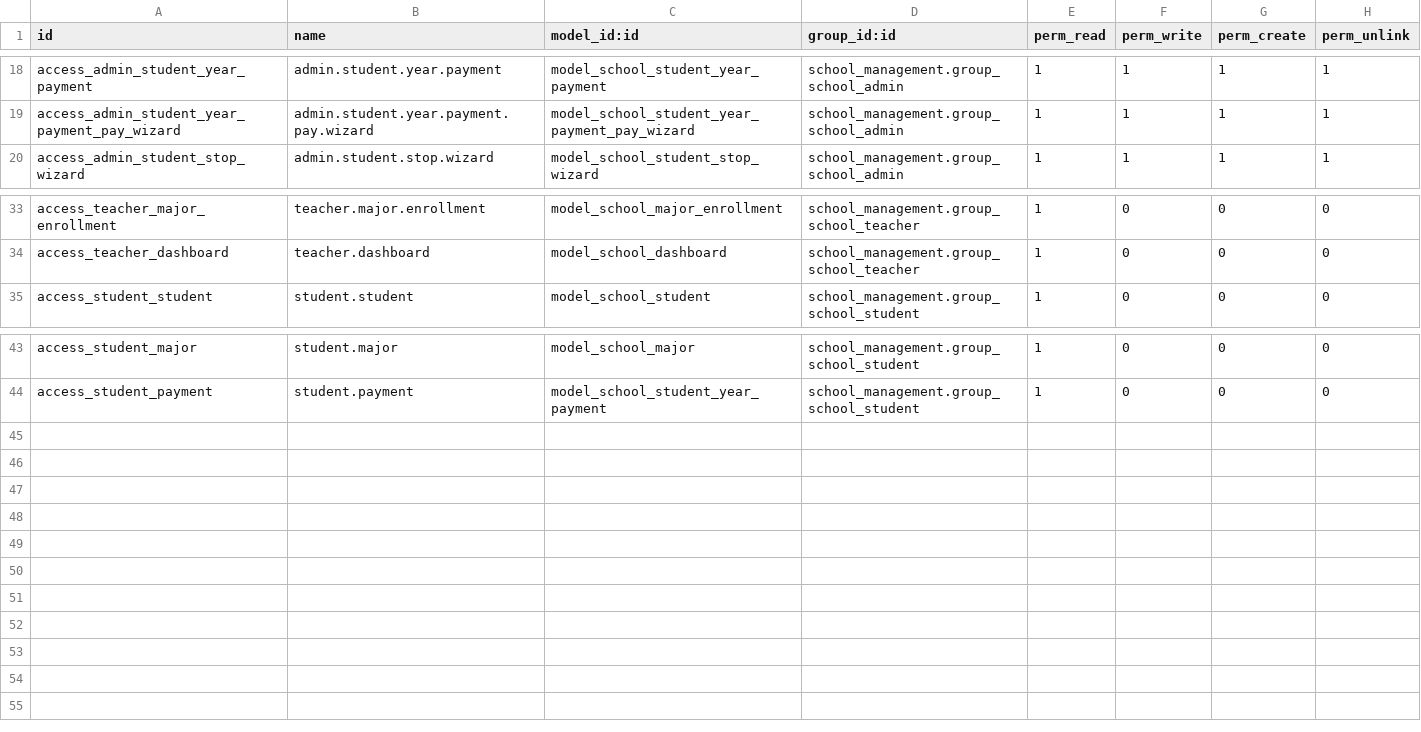
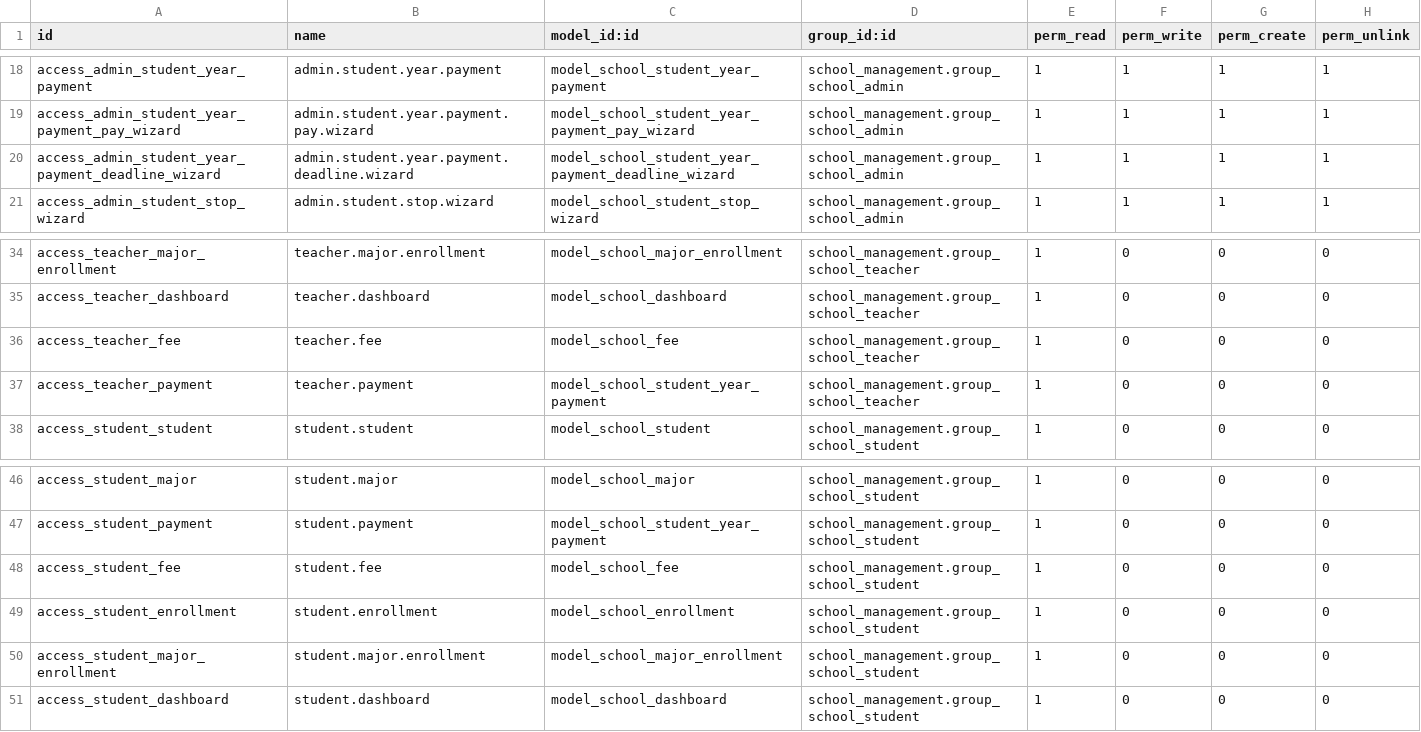
Before and after one commit to Panha-koeun-web-dev/odoo, a CSV file: custom/school_management/security/ir.model.access.csv, drawn as a sheet; only a part is shown, gaps mark what is left out; the diff names each change by its address in the sheet, - before the commit and + after, or states it on an @@ line.

```diff
--- a/custom/school_management/security/ir.model.access.csv
+++ b/custom/school_management/security/ir.model.access.csv
+row 20: access_admin_student_year_payment_deadline_wizard | admin.student.year.payment.deadline.wizard | model_school_student_year_payment_deadline_wizard | school_management.group_school_admin | 1 | 1 | 1 | 1
+row 36: access_teacher_fee | teacher.fee | model_school_fee | school_management.group_school_teacher | 1 | 0 | 0 | 0
+row 37: access_teacher_payment | teacher.payment | model_school_student_year_payment | school_management.group_school_teacher | 1 | 0 | 0 | 0
+row 48: access_student_fee | student.fee | model_school_fee | school_management.group_school_student | 1 | 0 | 0 | 0
+row 49: access_student_enrollment | student.enrollment | model_school_enrollment | school_management.group_school_student | 1 | 0 | 0 | 0
+row 50: access_student_major_enrollment | student.major.enrollment | model_school_major_enrollment | school_management.group_school_student | 1 | 0 | 0 | 0
+row 51: access_student_dashboard | student.dashboard | model_school_dashboard | school_management.group_school_student | 1 | 0 | 0 | 0
```
Also changed, not shown: 14 other files.
